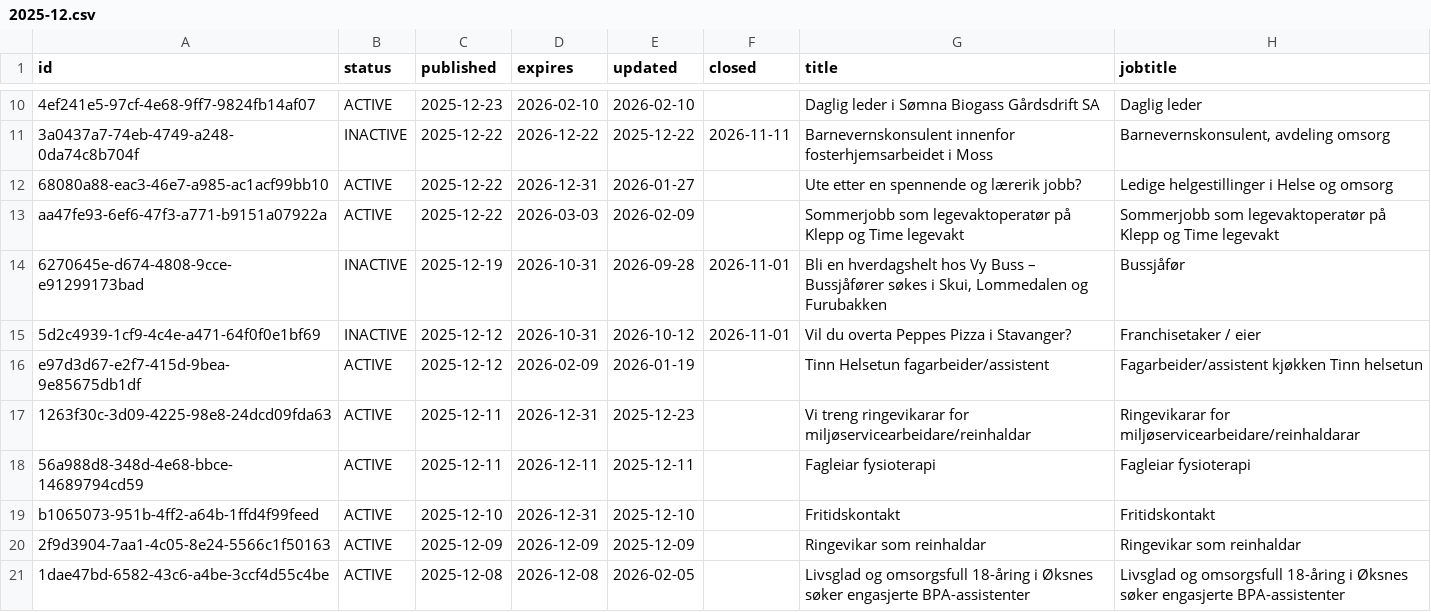
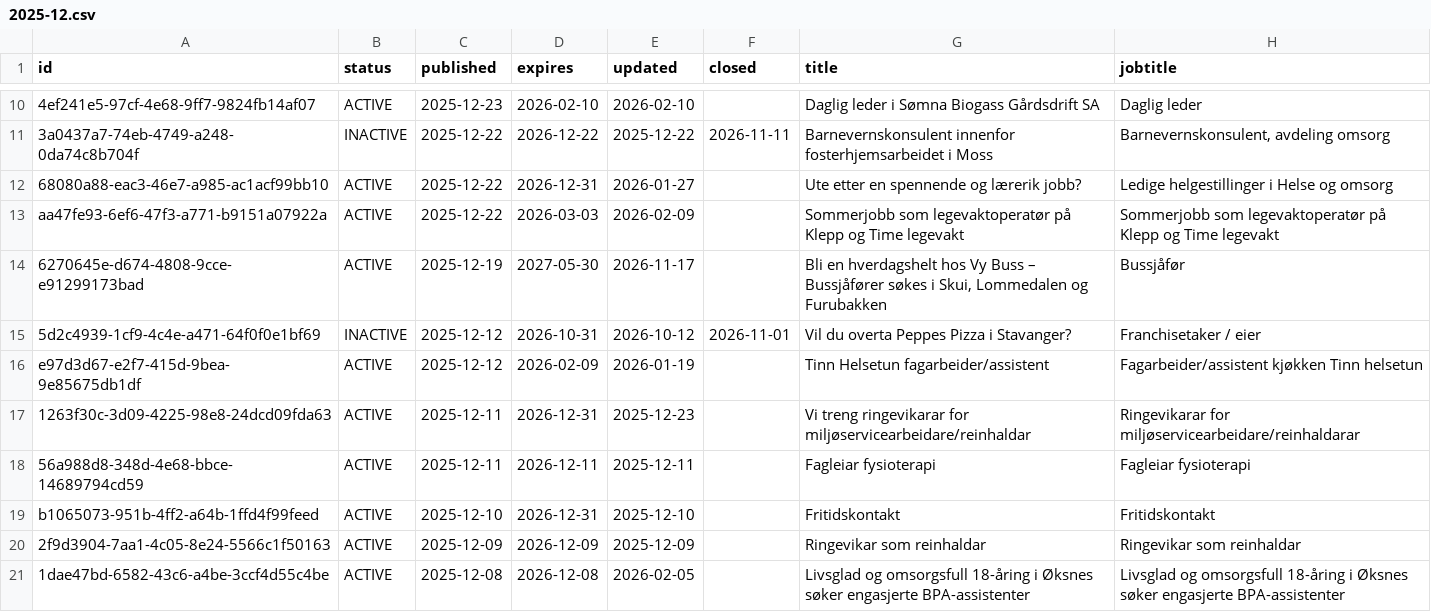
Before and after one commit to nghiaphuong/norway-job-market, a CSV file: data/ads/2025-12.csv, drawn as a sheet; only a part is shown, gaps mark what is left out; the diff names each change by its address in the sheet, - before the commit and + after, or states it on an @@ line.

```diff
--- a/data/ads/2025-12.csv
+++ b/data/ads/2025-12.csv
-B14 (status): INACTIVE
+B14 (status): ACTIVE
-D14 (expires): 2026-10-31
+D14 (expires): 2027-05-30
-E14 (updated): 2026-09-28
+E14 (updated): 2026-11-17
-F14 (closed): 2026-11-01
+F14 (closed): (empty)
```
Also changed, not shown: data/ads/2026-02.csv, data/ads/2026-03.csv, 11 other files.
